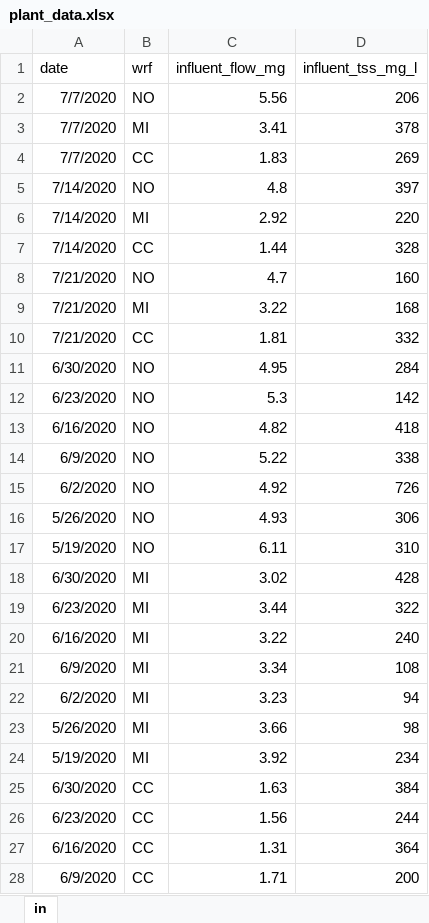
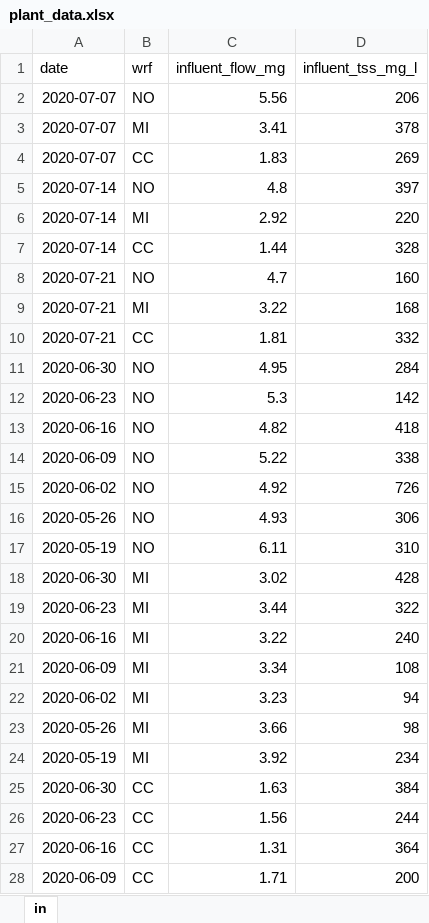
Before and after one commit to lmlariscy98/leahlariscy-MADA-project, an Excel workbook: data/raw_data/plant_data.xlsx, sheet in, drawn as a sheet; only a part is shown; values as stored, in another font and other column widths than the file's, no borders; the diff covers the shown part only; the diff names each change by its address in the sheet, - before the commit and + after, or states it on an @@ line.

```diff
--- a/data/raw_data/plant_data.xlsx (sheet in)
+++ b/data/raw_data/plant_data.xlsx (sheet in)
-A2:A4 (date): 7/7/2020
+A2:A4 (date): 2020-07-07
-A5:A7 (date): 7/14/2020
+A5:A7 (date): 2020-07-14
-A8:A10 (date): 7/21/2020
+A8:A10 (date): 2020-07-21
-A11 (date): 6/30/2020
+A11 (date): 2020-06-30
-A12 (date): 6/23/2020
+A12 (date): 2020-06-23
-A13 (date): 6/16/2020
+A13 (date): 2020-06-16
-A14 (date): 6/9/2020
+A14 (date): 2020-06-09
-A15 (date): 6/2/2020
+A15 (date): 2020-06-02
-A16 (date): 5/26/2020
+A16 (date): 2020-05-26
-A17 (date): 5/19/2020
+A17 (date): 2020-05-19
-A18 (date): 6/30/2020
+A18 (date): 2020-06-30
-A19 (date): 6/23/2020
+A19 (date): 2020-06-23
-A20 (date): 6/16/2020
+A20 (date): 2020-06-16
-A21 (date): 6/9/2020
+A21 (date): 2020-06-09
-A22 (date): 6/2/2020
+A22 (date): 2020-06-02
-A23 (date): 5/26/2020
+A23 (date): 2020-05-26
-A24 (date): 5/19/2020
+A24 (date): 2020-05-19
-A25 (date): 6/30/2020
+A25 (date): 2020-06-30
-A26 (date): 6/23/2020
+A26 (date): 2020-06-23
-A27 (date): 6/16/2020
+A27 (date): 2020-06-16
-A28 (date): 6/9/2020
+A28 (date): 2020-06-09
```
Also changed, not shown: 684 edited cells elsewhere in this sheet, 22 other files.
